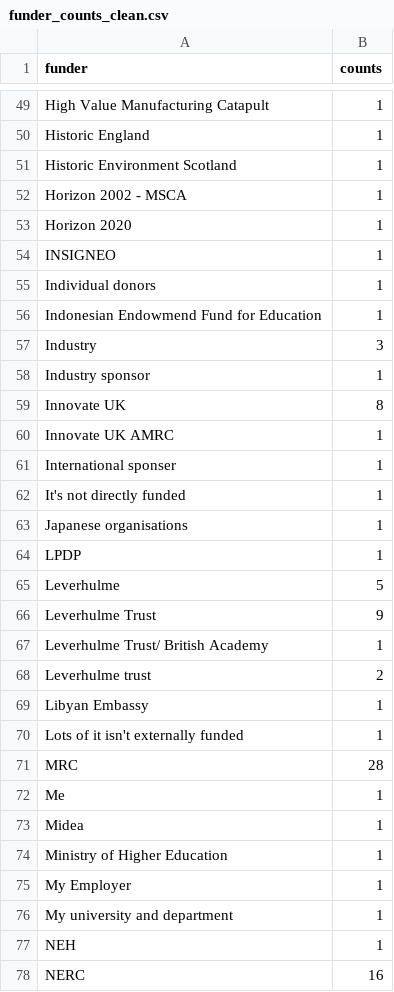
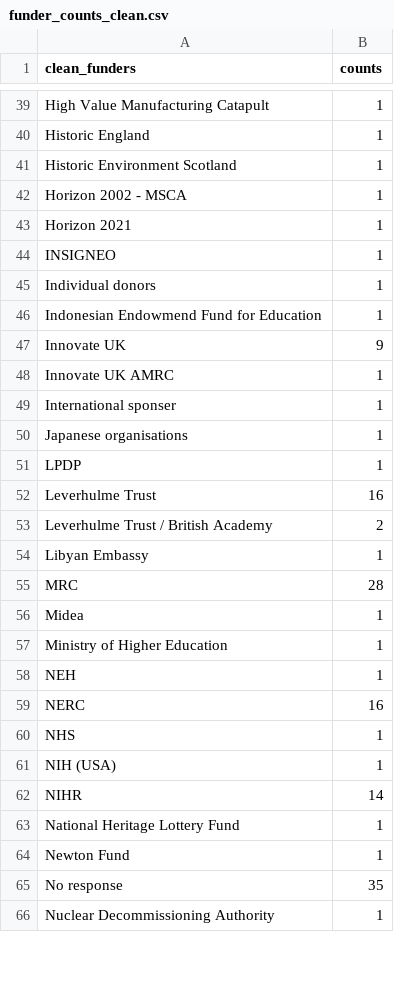
Before and after one commit to RSE-Sheffield/sssurvey, a CSV file: data/clean/funder_counts_clean.csv, drawn as a sheet; only a part is shown, gaps mark what is left out; the shorter side is filled out with more unchanged rows; the diff covers the shown part only.

Commit message:
count funders, consistent names

```diff
--- a/data/clean/funder_counts_clean.csv
+++ b/data/clean/funder_counts_clean.csv
@@ -1 +1 @@
-funder,counts
+clean_funders,counts
@@ -52,3 +42,3 @@ Historic Environment Scotland,1
 Horizon 2002 - MSCA,1
-Horizon 2020,1
+Horizon 2021,1
 INSIGNEO,1
@@ -56,22 +46,13 @@ Individual donors,1
 Indonesian Endowmend Fund for Education,1
-Industry,3
-Industry sponsor,1
-Innovate UK,8
+Innovate UK,9
 Innovate UK AMRC,1
 International sponser,1
-It's not directly funded,1
 Japanese organisations,1
 LPDP,1
-Leverhulme,5
-Leverhulme Trust,9
-Leverhulme Trust/ British Academy,1
-Leverhulme trust,2
+Leverhulme Trust,16
+Leverhulme Trust / British Academy,2
 Libyan Embassy,1
-Lots of it isn't externally funded,1
 MRC,28
-Me,1
 Midea,1
 Ministry of Higher Education,1
-My Employer,1
-My university and department,1
 NEH,1
```
Also changed, not shown: 4 added rows, 31 removed rows and 9 edited cells elsewhere in this file, 2 other files.
